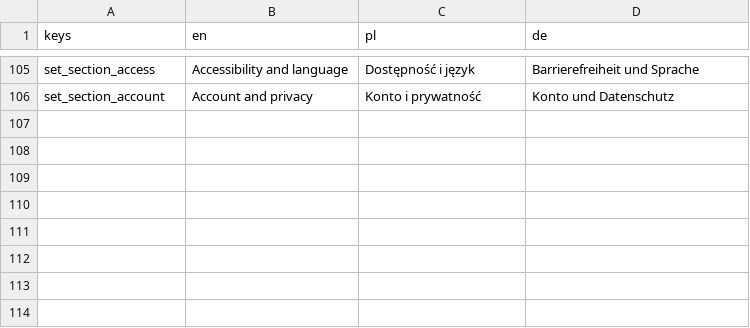
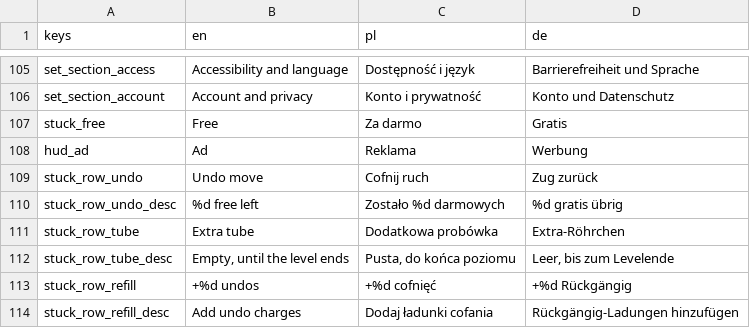
Before and after one commit to FHubert/first-auto-game, a CSV file: game/locale/strings.csv, drawn as a sheet; only a part is shown, gaps mark what is left out.

```diff
--- a/game/locale/strings.csv
+++ b/game/locale/strings.csv
@@ -106 +106,9 @@ set_section_access,Accessibility and language,Dostępność i język,Barrierefre
 set_section_account,Account and privacy,Konto i prywatność,Konto und Datenschutz
+stuck_free,Free,Za darmo,Gratis
+hud_ad,Ad,Reklama,Werbung
+stuck_row_undo,Undo move,Cofnij ruch,Zug zurück
+stuck_row_undo_desc,%d free left,Zostało %d darmowych,%d gratis übrig
+stuck_row_tube,Extra tube,Dodatkowa probówka,Extra-Röhrchen
+stuck_row_tube_desc,"Empty, until the level ends","Pusta, do końca poziomu","Leer, bis zum Levelende"
+stuck_row_refill,+%d undos,+%d cofnięć,+%d Rückgängig
+stuck_row_refill_desc,Add undo charges,Dodaj ładunki cofania,Rückgängig-Ladungen hinzufügen
```
Also changed, not shown: 10 other files.
